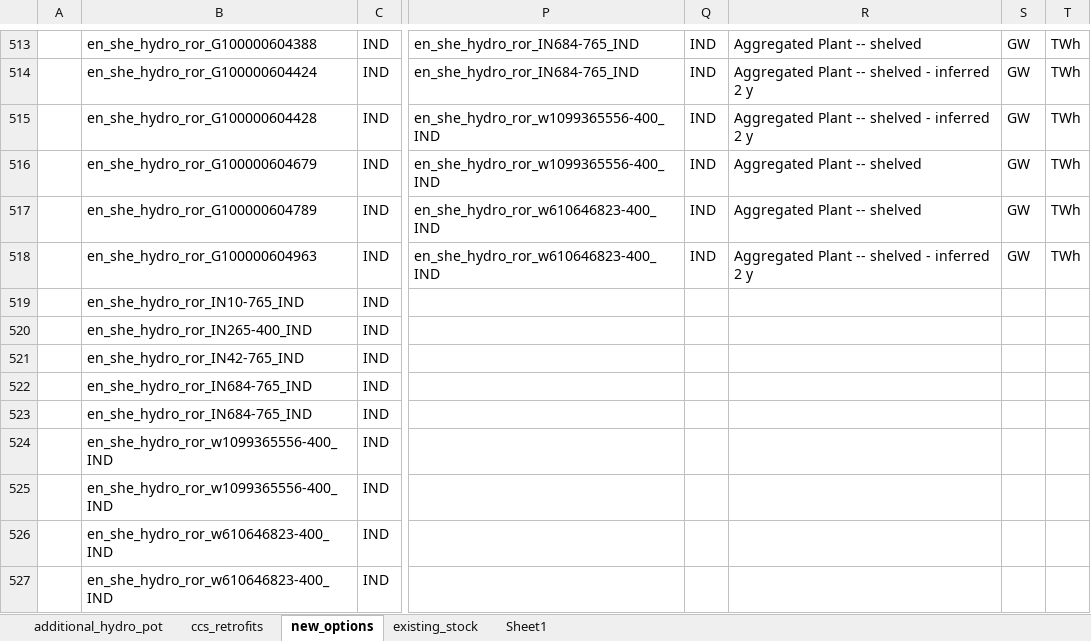
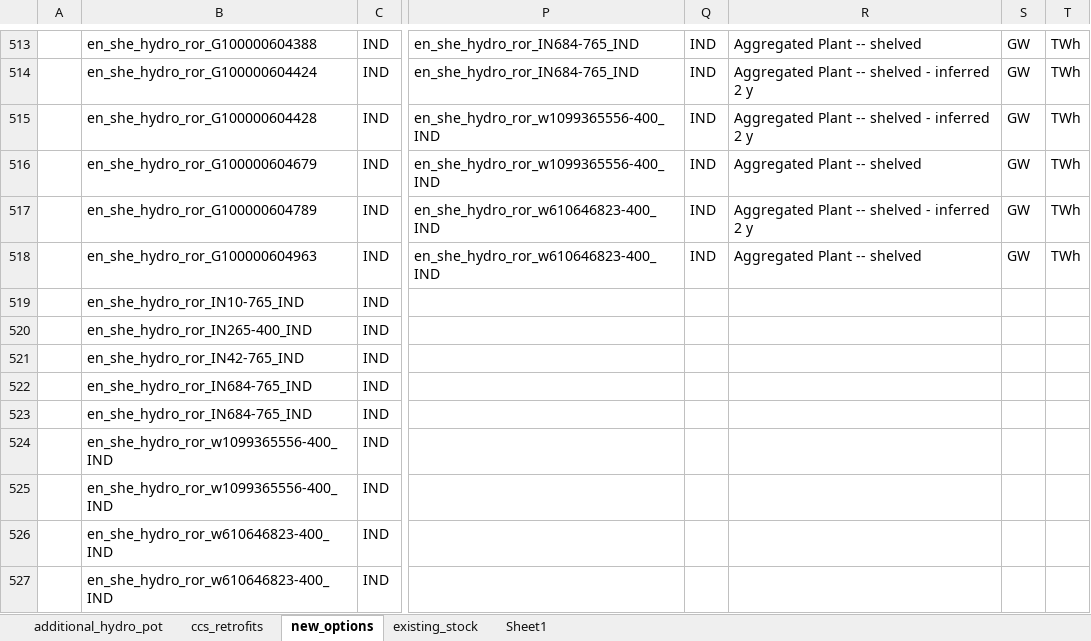
Before and after one commit to anuagr0906/vervestacks_models, an Excel workbook: VerveStacks_IND_grids_kan/vt_vervestacks_IND_v1.xlsx, sheet new_options, drawn as a sheet; only a part is shown, gaps mark what is left out; values as stored, in another font and other column widths than the file's, no borders; the diff names each change by its address in the sheet, - before the commit and + after, or states it on an @@ line.

```diff
--- a/VerveStacks_IND_grids_kan/vt_vervestacks_IND_v1.xlsx (sheet new_options)
+++ b/VerveStacks_IND_grids_kan/vt_vervestacks_IND_v1.xlsx (sheet new_options)
-R517: Aggregated Plant -- shelved
+R517: Aggregated Plant -- shelved - inferred 2 y
-R518: Aggregated Plant -- shelved - inferred 2 y
+R518: Aggregated Plant -- shelved
@@ row 527 moved to row 526: en_she_hydro_ror_w610646823-400_IND @@
```
Also changed, not shown: sheet existing_stock, sheet ccs_retrofits, VerveStacks_IND_grids_kan/ReportDefs_vervestacks.xlsx, VerveStacks_IND_grids_kan/Sets-vervestacks.xlsx, 41 other files.
